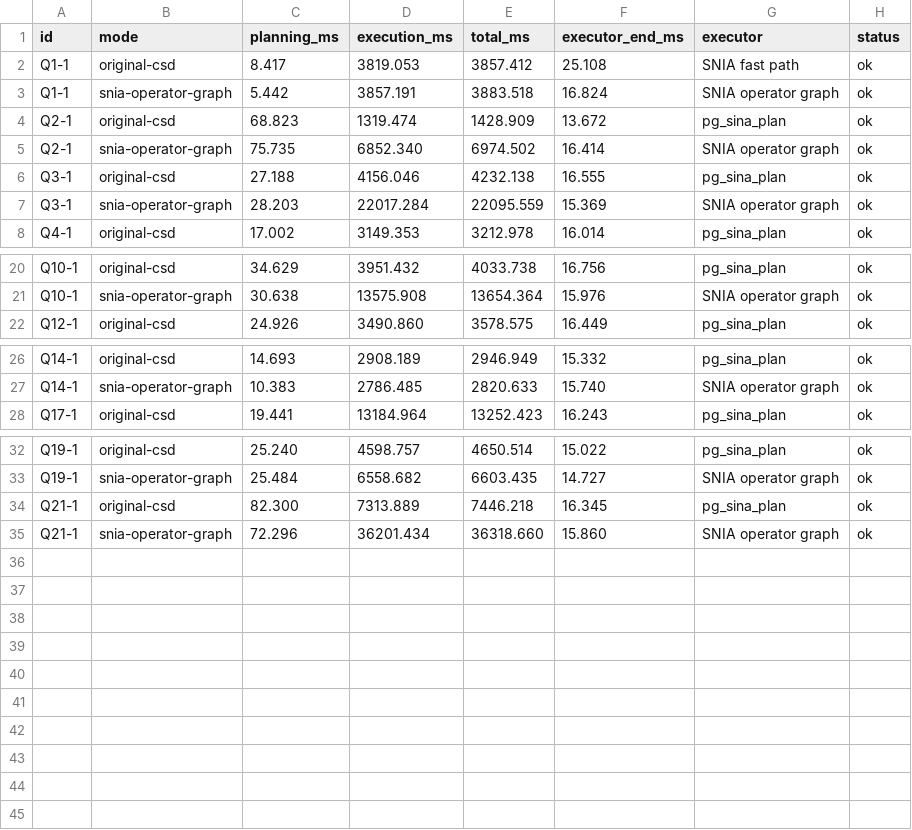
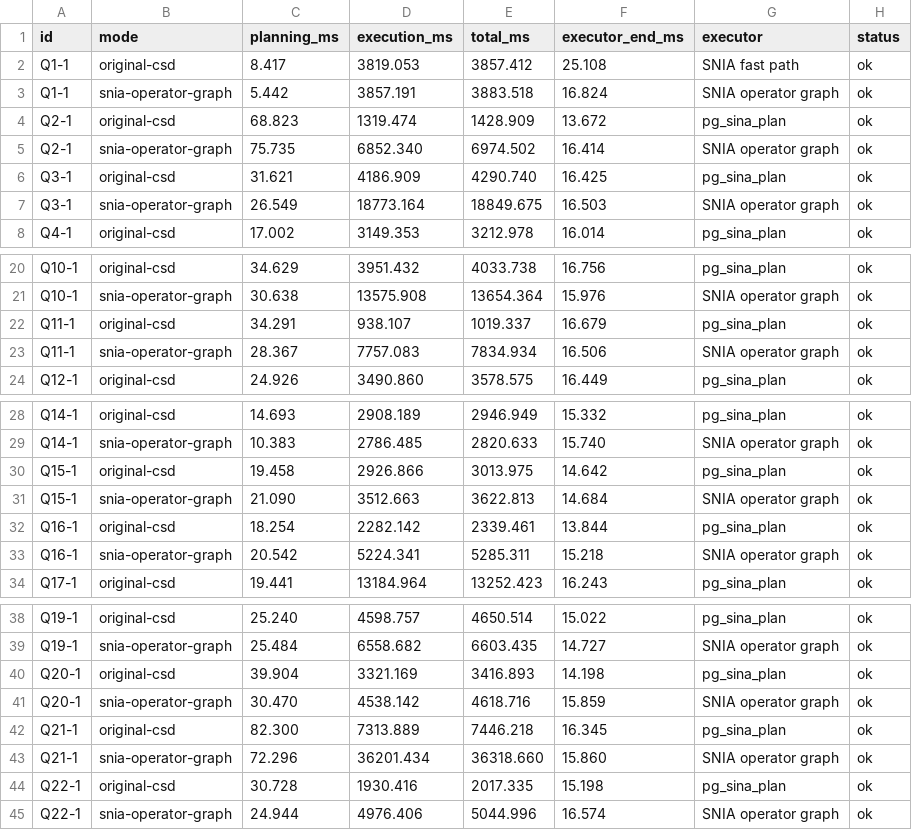
Before and after one commit to zzbaw130/femu-csd-docker, a CSV file: results/snia-operator-graph-sf8-sel0.1/cold-executors.csv, drawn as a sheet; only a part is shown, gaps mark what is left out.

Commit message:
feat: schedule InitPlan and shared CTE stages in the SNIA graph

```diff
--- a/results/snia-operator-graph-sf8-sel0.1/cold-executors.csv
+++ b/results/snia-operator-graph-sf8-sel0.1/cold-executors.csv
@@ -5,4 +5,4 @@ Q2-1,original-csd,68.823,1319.474,1428.909,13.672,"pg_sina_plan",ok
 Q2-1,snia-operator-graph,75.735,6852.340,6974.502,16.414,"SNIA operator graph",ok
-Q3-1,original-csd,27.188,4156.046,4232.138,16.555,"pg_sina_plan",ok
-Q3-1,snia-operator-graph,28.203,22017.284,22095.559,15.369,"SNIA operator graph",ok
+Q3-1,original-csd,31.621,4186.909,4290.740,16.425,"pg_sina_plan",ok
+Q3-1,snia-operator-graph,26.549,18773.164,18849.675,16.503,"SNIA operator graph",ok
 Q4-1,original-csd,17.002,3149.353,3212.978,16.014,"pg_sina_plan",ok
@@ -21,2 +21,4 @@ Q10-1,original-csd,34.629,3951.432,4033.738,16.756,"pg_sina_plan",ok
 Q10-1,snia-operator-graph,30.638,13575.908,13654.364,15.976,"SNIA operator graph",ok
+Q11-1,original-csd,34.291,938.107,1019.337,16.679,"pg_sina_plan",ok
+Q11-1,snia-operator-graph,28.367,7757.083,7834.934,16.506,"SNIA operator graph",ok
 Q12-1,original-csd,24.926,3490.860,3578.575,16.449,"pg_sina_plan",ok
@@ -27,2 +29,6 @@ Q14-1,original-csd,14.693,2908.189,2946.949,15.332,"pg_sina_plan",ok
 Q14-1,snia-operator-graph,10.383,2786.485,2820.633,15.740,"SNIA operator graph",ok
+Q15-1,original-csd,19.458,2926.866,3013.975,14.642,"pg_sina_plan",ok
+Q15-1,snia-operator-graph,21.090,3512.663,3622.813,14.684,"SNIA operator graph",ok
+Q16-1,original-csd,18.254,2282.142,2339.461,13.844,"pg_sina_plan",ok
+Q16-1,snia-operator-graph,20.542,5224.341,5285.311,15.218,"SNIA operator graph",ok
 Q17-1,original-csd,19.441,13184.964,13252.423,16.243,"pg_sina_plan",ok
@@ -33,3 +39,7 @@ Q19-1,original-csd,25.240,4598.757,4650.514,15.022,"pg_sina_plan",ok
 Q19-1,snia-operator-graph,25.484,6558.682,6603.435,14.727,"SNIA operator graph",ok
+Q20-1,original-csd,39.904,3321.169,3416.893,14.198,"pg_sina_plan",ok
+Q20-1,snia-operator-graph,30.470,4538.142,4618.716,15.859,"SNIA operator graph",ok
 Q21-1,original-csd,82.300,7313.889,7446.218,16.345,"pg_sina_plan",ok
 Q21-1,snia-operator-graph,72.296,36201.434,36318.660,15.860,"SNIA operator graph",ok
+Q22-1,original-csd,30.728,1930.416,2017.335,15.198,"pg_sina_plan",ok
+Q22-1,snia-operator-graph,24.944,4976.406,5044.996,16.574,"SNIA operator graph",ok
```
Also changed, not shown: results/snia-operator-graph-sf8-sel0.1/cold.csv, results/snia-operator-graph-sf8-sel0.1/coverage.csv, 4 other files.
